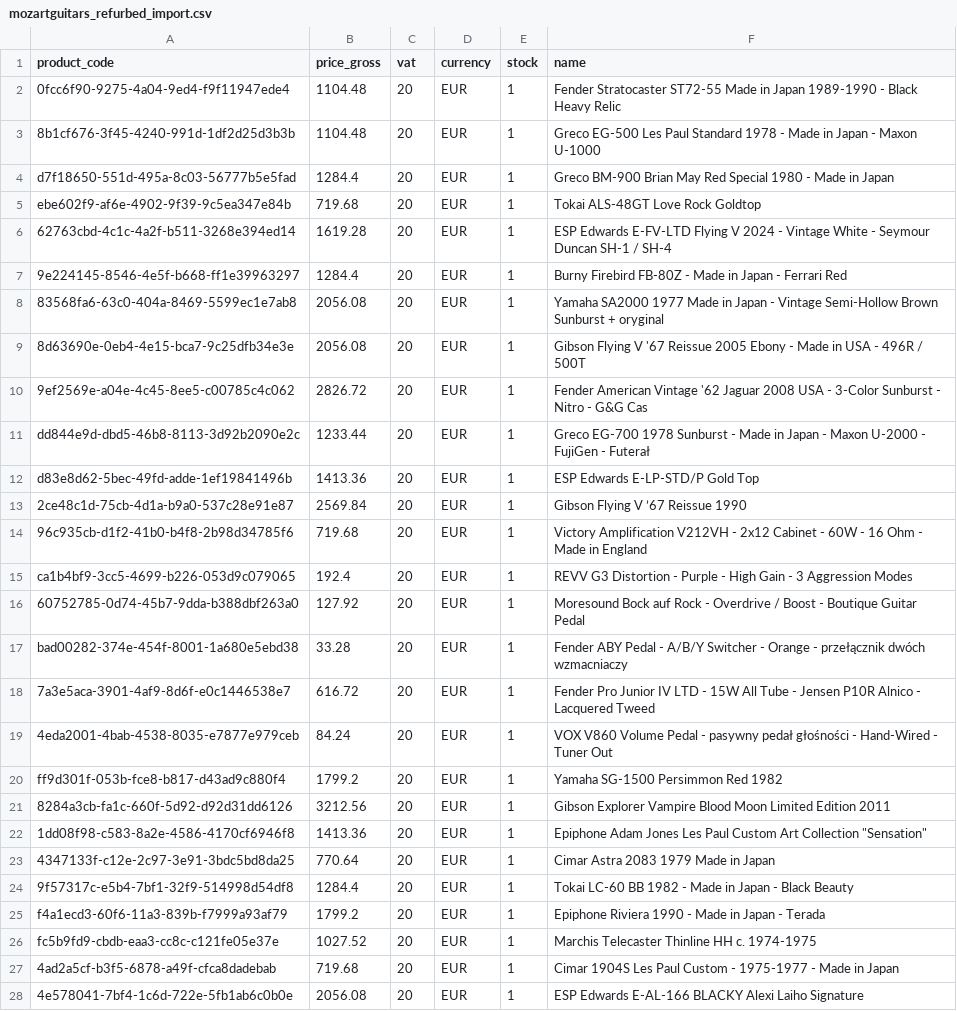
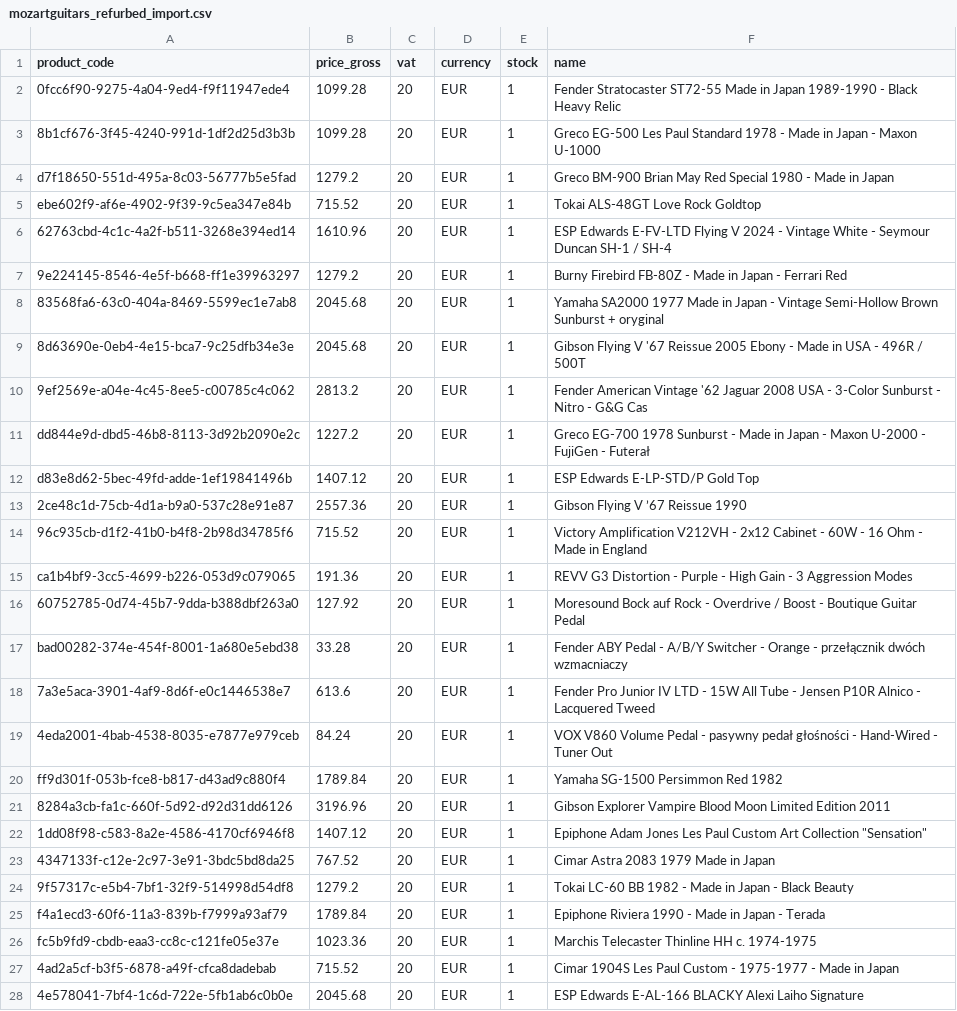
Before and after one commit to brendanrefurbed/supplier-feeds-public, a CSV file: mozartguitars_refurbed_import.csv, drawn as a sheet; only a part is shown; the diff covers the shown part only.

```diff
--- a/mozartguitars_refurbed_import.csv
+++ b/mozartguitars_refurbed_import.csv
@@ -1,28 +1,28 @@
 product_code;price_gross;vat;currency;stock;name
-0fcc6f90-9275-4a04-9ed4-f9f11947ede4;1104.48;20;EUR;1;Fender Stratocaster ST72-55 Made in Japan 1989-1990 - Black Heavy Relic
-8b1cf676-3f45-4240-991d-1df2d25d3b3b;1104.48;20;EUR;1;Greco EG-500 Les Paul Standard 1978 - Made in Japan - Maxon U-1000
-d7f18650-551d-495a-8c03-56777b5e5fad;1284.4;20;EUR;1;Greco BM-900 Brian May Red Special 1980 - Made in Japan
-ebe602f9-af6e-4902-9f39-9c5ea347e84b;719.68;20;EUR;1;Tokai ALS-48GT Love Rock Goldtop
-62763cbd-4c1c-4a2f-b511-3268e394ed14;1619.28;20;EUR;1;ESP Edwards E-FV-LTD Flying V 2024 - Vintage White - Seymour Duncan SH-1 / SH-4
-9e224145-8546-4e5f-b668-ff1e39963297;1284.4;20;EUR;1;Burny Firebird FB-80Z - Made in Japan - Ferrari Red
-83568fa6-63c0-404a-8469-5599ec1e7ab8;2056.08;20;EUR;1;Yamaha SA2000 1977 Made in Japan - Vintage Semi-Hollow Brown Sunburst + oryginal
-8d63690e-0eb4-4e15-bca7-9c25dfb34e3e;2056.08;20;EUR;1;Gibson Flying V '67 Reissue 2005 Ebony - Made in USA - 496R / 500T
-9ef2569e-a04e-4c45-8ee5-c00785c4c062;2826.72;20;EUR;1;Fender American Vintage '62 Jaguar 2008 USA - 3-Color Sunburst - Nitro - G&G Cas
-dd844e9d-dbd5-46b8-8113-3d92b2090e2c;1233.44;20;EUR;1;Greco EG-700 1978 Sunburst - Made in Japan - Maxon U-2000 - FujiGen - Futerał
-d83e8d62-5bec-49fd-adde-1ef19841496b;1413.36;20;EUR;1;ESP Edwards E-LP-STD/P Gold Top
-2ce48c1d-75cb-4d1a-b9a0-537c28e91e87;2569.84;20;EUR;1;Gibson Flying V ’67 Reissue 1990
-96c935cb-d1f2-41b0-b4f8-2b98d34785f6;719.68;20;EUR;1;Victory Amplification V212VH - 2x12 Cabinet - 60W - 16 Ohm - Made in England
-ca1b4bf9-3cc5-4699-b226-053d9c079065;192.4;20;EUR;1;REVV G3 Distortion - Purple - High Gain - 3 Aggression Modes
+0fcc6f90-9275-4a04-9ed4-f9f11947ede4;1099.28;20;EUR;1;Fender Stratocaster ST72-55 Made in Japan 1989-1990 - Black Heavy Relic
+8b1cf676-3f45-4240-991d-1df2d25d3b3b;1099.28;20;EUR;1;Greco EG-500 Les Paul Standard 1978 - Made in Japan - Maxon U-1000
+d7f18650-551d-495a-8c03-56777b5e5fad;1279.2;20;EUR;1;Greco BM-900 Brian May Red Special 1980 - Made in Japan
+ebe602f9-af6e-4902-9f39-9c5ea347e84b;715.52;20;EUR;1;Tokai ALS-48GT Love Rock Goldtop
+62763cbd-4c1c-4a2f-b511-3268e394ed14;1610.96;20;EUR;1;ESP Edwards E-FV-LTD Flying V 2024 - Vintage White - Seymour Duncan SH-1 / SH-4
+9e224145-8546-4e5f-b668-ff1e39963297;1279.2;20;EUR;1;Burny Firebird FB-80Z - Made in Japan - Ferrari Red
+83568fa6-63c0-404a-8469-5599ec1e7ab8;2045.68;20;EUR;1;Yamaha SA2000 1977 Made in Japan - Vintage Semi-Hollow Brown Sunburst + oryginal
+8d63690e-0eb4-4e15-bca7-9c25dfb34e3e;2045.68;20;EUR;1;Gibson Flying V '67 Reissue 2005 Ebony - Made in USA - 496R / 500T
+9ef2569e-a04e-4c45-8ee5-c00785c4c062;2813.2;20;EUR;1;Fender American Vintage '62 Jaguar 2008 USA - 3-Color Sunburst - Nitro - G&G Cas
+dd844e9d-dbd5-46b8-8113-3d92b2090e2c;1227.2;20;EUR;1;Greco EG-700 1978 Sunburst - Made in Japan - Maxon U-2000 - FujiGen - Futerał
+d83e8d62-5bec-49fd-adde-1ef19841496b;1407.12;20;EUR;1;ESP Edwards E-LP-STD/P Gold Top
+2ce48c1d-75cb-4d1a-b9a0-537c28e91e87;2557.36;20;EUR;1;Gibson Flying V ’67 Reissue 1990
+96c935cb-d1f2-41b0-b4f8-2b98d34785f6;715.52;20;EUR;1;Victory Amplification V212VH - 2x12 Cabinet - 60W - 16 Ohm - Made in England
+ca1b4bf9-3cc5-4699-b226-053d9c079065;191.36;20;EUR;1;REVV G3 Distortion - Purple - High Gain - 3 Aggression Modes
 60752785-0d74-45b7-9dda-b388dbf263a0;127.92;20;EUR;1;Moresound Bock auf Rock - Overdrive / Boost - Boutique Guitar Pedal
 bad00282-374e-454f-8001-1a680e5ebd38;33.28;20;EUR;1;Fender ABY Pedal - A/B/Y Switcher - Orange - przełącznik dwóch wzmacniaczy
-7a3e5aca-3901-4af9-8d6f-e0c1446538e7;616.72;20;EUR;1;Fender Pro Junior IV LTD - 15W All Tube - Jensen P10R Alnico - Lacquered Tweed
+7a3e5aca-3901-4af9-8d6f-e0c1446538e7;613.6;20;EUR;1;Fender Pro Junior IV LTD - 15W All Tube - Jensen P10R Alnico - Lacquered Tweed
 4eda2001-4bab-4538-8035-e7877e979ceb;84.24;20;EUR;1;VOX V860 Volume Pedal - pasywny pedał głośności - Hand-Wired - Tuner Out
-ff9d301f-053b-fce8-b817-d43ad9c880f4;1799.2;20;EUR;1;Yamaha SG-1500 Persimmon Red 1982
-8284a3cb-fa1c-660f-5d92-d92d31dd6126;3212.56;20;EUR;1;Gibson Explorer Vampire Blood Moon Limited Edition 2011
-1dd08f98-c583-8a2e-4586-4170cf6946f8;1413.36;20;EUR;1;"Epiphone Adam Jones Les Paul Custom Art Collection ""Sensation"""
-4347133f-c12e-2c97-3e91-3bdc5bd8da25;770.64;20;EUR;1;Cimar Astra 2083 1979 Made in Japan
-9f57317c-e5b4-7bf1-32f9-514998d54df8;1284.4;20;EUR;1;Tokai LC-60 BB 1982 - Made in Japan - Black Beauty
-f4a1ecd3-60f6-11a3-839b-f7999a93af79;1799.2;20;EUR;1;Epiphone Riviera 1990 - Made in Japan - Terada
-fc5b9fd9-cbdb-eaa3-cc8c-c121fe05e37e;1027.52;20;EUR;1;Marchis Telecaster Thinline HH c. 1974-1975
-4ad2a5cf-b3f5-6878-a49f-cfca8dadebab;719.68;20;EUR;1;Cimar 1904S Les Paul Custom - 1975-1977 - Made in Japan
-4e578041-7bf4-1c6d-722e-5fb1ab6c0b0e;2056.08;20;EUR;1;ESP Edwards E-AL-166 BLACKY Alexi Laiho Signature
+ff9d301f-053b-fce8-b817-d43ad9c880f4;1789.84;20;EUR;1;Yamaha SG-1500 Persimmon Red 1982
+8284a3cb-fa1c-660f-5d92-d92d31dd6126;3196.96;20;EUR;1;Gibson Explorer Vampire Blood Moon Limited Edition 2011
+1dd08f98-c583-8a2e-4586-4170cf6946f8;1407.12;20;EUR;1;"Epiphone Adam Jones Les Paul Custom Art Collection ""Sensation"""
+4347133f-c12e-2c97-3e91-3bdc5bd8da25;767.52;20;EUR;1;Cimar Astra 2083 1979 Made in Japan
+9f57317c-e5b4-7bf1-32f9-514998d54df8;1279.2;20;EUR;1;Tokai LC-60 BB 1982 - Made in Japan - Black Beauty
+f4a1ecd3-60f6-11a3-839b-f7999a93af79;1789.84;20;EUR;1;Epiphone Riviera 1990 - Made in Japan - Terada
+fc5b9fd9-cbdb-eaa3-cc8c-c121fe05e37e;1023.36;20;EUR;1;Marchis Telecaster Thinline HH c. 1974-1975
+4ad2a5cf-b3f5-6878-a49f-cfca8dadebab;715.52;20;EUR;1;Cimar 1904S Les Paul Custom - 1975-1977 - Made in Japan
+4e578041-7bf4-1c6d-722e-5fb1ab6c0b0e;2045.68;20;EUR;1;ESP Edwards E-AL-166 BLACKY Alexi Laiho Signature
```
Also changed, not shown: 50 edited cells elsewhere in this file.
